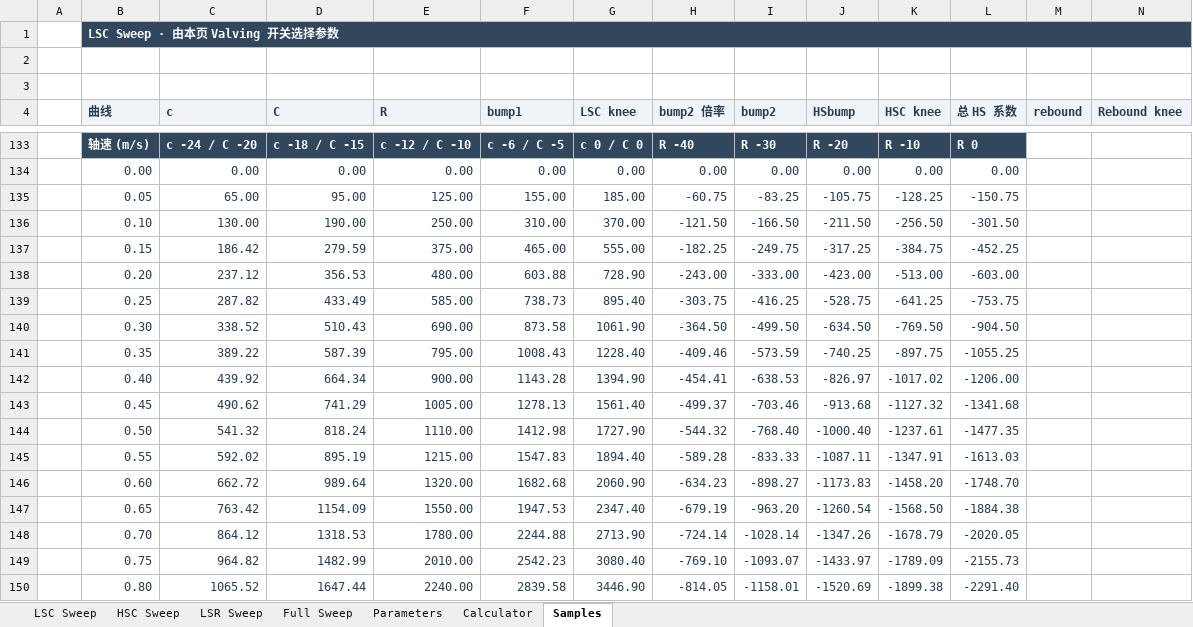
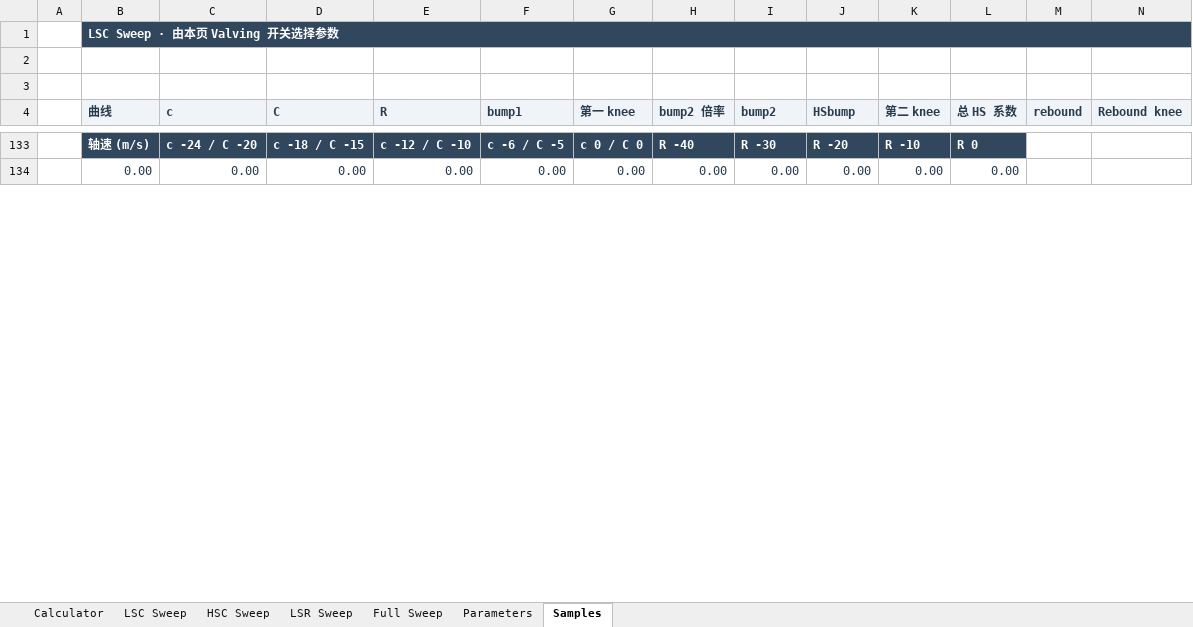
Before and after one commit to ProgUn1corn/qlourie_astral_r, an Excel workbook: docs/damping_curve.xlsx, sheet Samples, drawn as a sheet; only a part is shown, gaps mark what is left out; values as stored, in another font and other column widths than the file's, no borders; removed rows and columns are numbered as before the commit, all else as after; rows hold the shown columns only; the diff covers the shown part only; the diff names each change by its address in the sheet, - before the commit and + after, or states it on an @@ line.

```diff
--- a/docs/damping_curve.xlsx (sheet Samples)
+++ b/docs/damping_curve.xlsx (sheet Samples)
@@ sheet tab order changed: Calculator | LSC Sweep | HSC Sweep | LSR Sweep | Full Sweep | Parameters | Samples @@
-G4: LSC knee
+G4: 第一 knee
-K4: HSC knee
+K4: 第二 knee
-row 135:  | 0.05 | 65.00 | 95.00 | 125.00 | 155.00 | 185.00 | -60.75 | -83.25 | -105.75 | -128.25 | -150.75
-row 136:  | 0.10 | 130.00 | 190.00 | 250.00 | 310.00 | 370.00 | -121.50 | -166.50 | -211.50 | -256.50 | -301.50
-row 137:  | 0.15 | 186.42 | 279.59 | 375.00 | 465.00 | 555.00 | -182.25 | -249.75 | -317.25 | -384.75 | -452.25
-row 138:  | 0.20 | 237.12 | 356.53 | 480.00 | 603.88 | 728.90 | -243.00 | -333.00 | -423.00 | -513.00 | -603.00
-row 139:  | 0.25 | 287.82 | 433.49 | 585.00 | 738.73 | 895.40 | -303.75 | -416.25 | -528.75 | -641.25 | -753.75
-row 140:  | 0.30 | 338.52 | 510.43 | 690.00 | 873.58 | 1061.90 | -364.50 | -499.50 | -634.50 | -769.50 | -904.50
-row 141:  | 0.35 | 389.22 | 587.39 | 795.00 | 1008.43 | 1228.40 | -409.46 | -573.59 | -740.25 | -897.75 | -1055.25
-row 142:  | 0.40 | 439.92 | 664.34 | 900.00 | 1143.28 | 1394.90 | -454.41 | -638.53 | -826.97 | -1017.02 | -1206.00
-row 143:  | 0.45 | 490.62 | 741.29 | 1005.00 | 1278.13 | 1561.40 | -499.37 | -703.46 | -913.68 | -1127.32 | -1341.68
-row 144:  | 0.50 | 541.32 | 818.24 | 1110.00 | 1412.98 | 1727.90 | -544.32 | -768.40 | -1000.40 | -1237.61 | -1477.35
-row 145:  | 0.55 | 592.02 | 895.19 | 1215.00 | 1547.83 | 1894.40 | -589.28 | -833.33 | -1087.11 | -1347.91 | -1613.03
-row 146:  | 0.60 | 662.72 | 989.64 | 1320.00 | 1682.68 | 2060.90 | -634.23 | -898.27 | -1173.83 | -1458.20 | -1748.70
-row 147:  | 0.65 | 763.42 | 1154.09 | 1550.00 | 1947.53 | 2347.40 | -679.19 | -963.20 | -1260.54 | -1568.50 | -1884.38
-row 148:  | 0.70 | 864.12 | 1318.53 | 1780.00 | 2244.88 | 2713.90 | -724.14 | -1028.14 | -1347.26 | -1678.79 | -2020.05
-row 149:  | 0.75 | 964.82 | 1482.99 | 2010.00 | 2542.23 | 3080.40 | -769.10 | -1093.07 | -1433.97 | -1789.09 | -2155.73
-row 150:  | 0.80 | 1065.52 | 1647.44 | 2240.00 | 2839.58 | 3446.90 | -814.05 | -1158.01 | -1520.69 | -1899.38 | -2291.40
```
Also changed, not shown: 87 added rows, 71 removed rows and 76 edited cells elsewhere in this sheet, sheet Parameters, sheet Calculator, sheet LSR Sweep, sheet HSC Sweep, formulas that keep their value, charts or pictures, docs/throttle_curve.xlsx.
